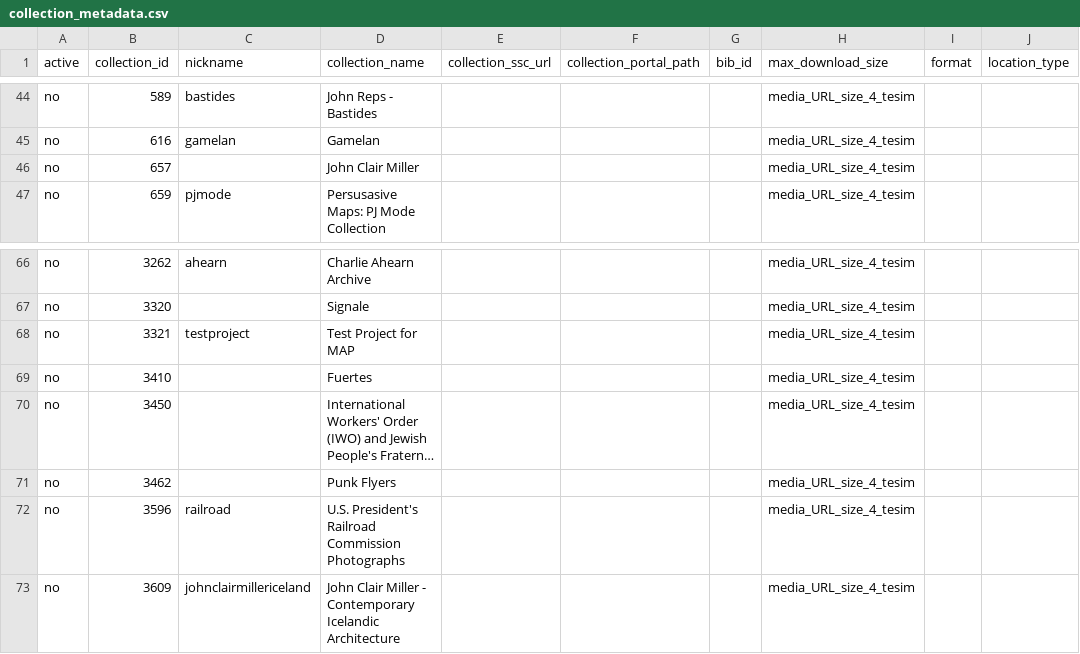
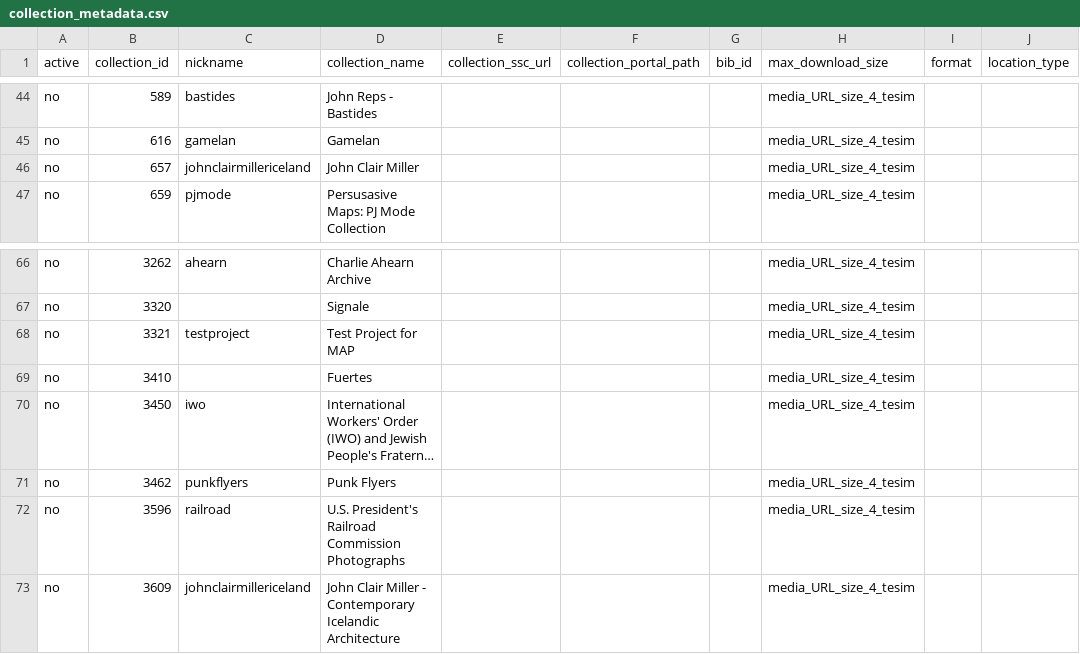
Before and after one commit to cul-it/sharedshelf-to-solr, a CSV file: SharedShelfMap/collection_metadata.csv, drawn as a sheet; only a part is shown, gaps mark what is left out; long unchanged cells end in …; the diff names each change by its address in the sheet, - before the commit and + after, or states it on an @@ line.

Commit message:
put in the missing nicknames

```diff
--- a/SharedShelfMap/collection_metadata.csv
+++ b/SharedShelfMap/collection_metadata.csv
-C46 (nickname): (empty)
+C46 (nickname): johnclairmillericeland
-C70 (nickname): (empty)
+C70 (nickname): iwo
-C71 (nickname): (empty)
+C71 (nickname): punkflyers
```
